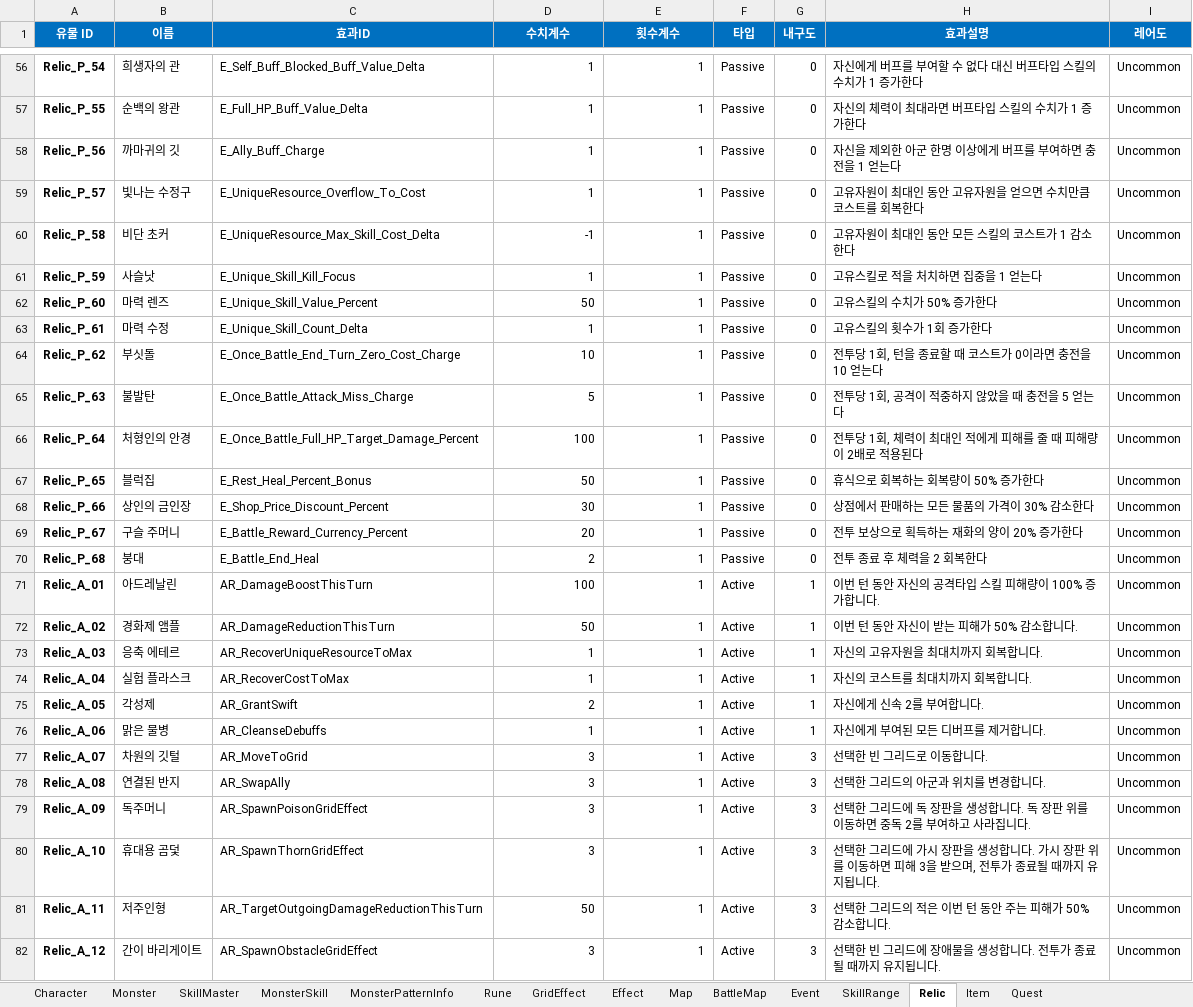
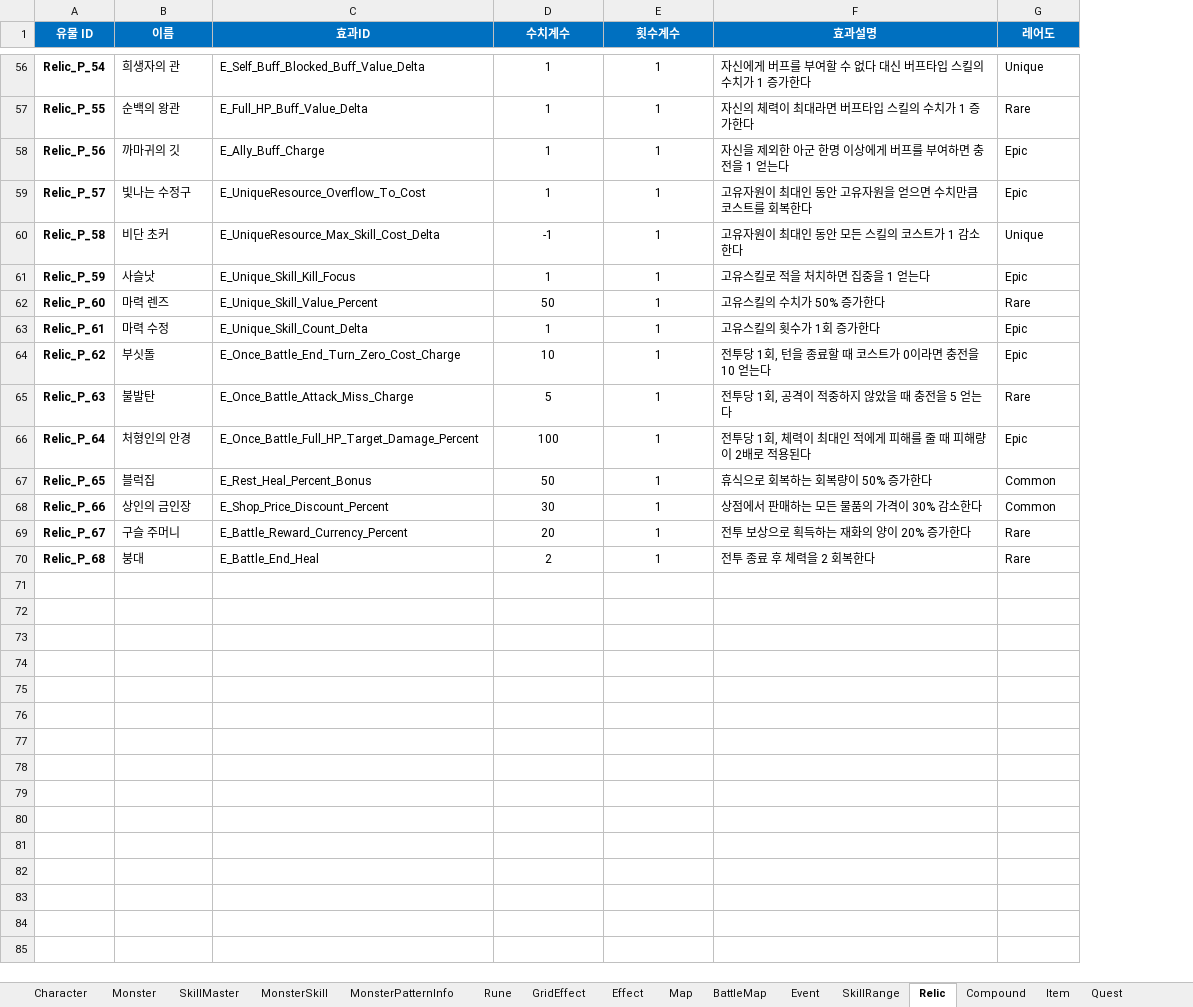
Before and after one commit to BIRANG22/RELIC, an Excel workbook: Assets/ExcelSource/GameData.xlsx, sheet Relic, drawn as a sheet; only a part is shown, gaps mark what is left out; values as stored, in another font and other column widths than the file's, no borders; removed rows and columns are numbered as before the commit, all else as after; the diff covers the shown part only; the diff names each change by its address in the sheet, - before the commit and + after, or states it on an @@ line.

```diff
--- a/Assets/ExcelSource/GameData.xlsx (sheet Relic)
+++ b/Assets/ExcelSource/GameData.xlsx (sheet Relic)
+sheet tab: Compound
-column F (타입), rows 56-70: all Passive
-column G (내구도), rows 56-70: all 0
-D56:E70 alignment: right
+D56:E70 alignment: center
-G56 (레어도): Uncommon
+G56 (레어도): Unique
-G57 (레어도): Uncommon
+G57 (레어도): Rare
-G58:G59 (레어도): Uncommon
+G58:G59 (레어도): Epic
-G60 (레어도): Uncommon
+G60 (레어도): Unique
-G61 (레어도): Uncommon
+G61 (레어도): Epic
-G62 (레어도): Uncommon
+G62 (레어도): Rare
-G63:G64 (레어도): Uncommon
+G63:G64 (레어도): Epic
-G65 (레어도): Uncommon
+G65 (레어도): Rare
-G66 (레어도): Uncommon
+G66 (레어도): Epic
-G67:G68 (레어도): Uncommon
+G67:G68 (레어도): Common
-G69:G70 (레어도): Uncommon
+G69:G70 (레어도): Rare
-row 71: Relic_A_01 | 아드레날린 | AR_DamageBoostThisTurn | 100 | 1 | Active | 1 | 이번 턴 동안 자신의 공격타입 스킬 피해량이 100% 증가합니다. | Uncommon
-row 72: Relic_A_02 | 경화제 앰플 | AR_DamageReductionThisTurn | 50 | 1 | Active | 1 | 이번 턴 동안 자신이 받는 피해가 50% 감소합니다. | Uncommon
-row 73: Relic_A_03 | 응축 에테르 | AR_RecoverUniqueResourceToMax | 1 | 1 | Active | 1 | 자신의 고유자원을 최대치까지 회복합니다. | Uncommon
-row 74: Relic_A_04 | 실험 플라스크 | AR_RecoverCostToMax | 1 | 1 | Active | 1 | 자신의 코스트를 최대치까지 회복합니다. | Uncommon
-row 75: Relic_A_05 | 각성제 | AR_GrantSwift | 2 | 1 | Active | 1 | 자신에게 신속 2를 부여합니다. | Uncommon
-row 76: Relic_A_06 | 맑은 물병 | AR_CleanseDebuffs | 1 | 1 | Active | 1 | 자신에게 부여된 모든 디버프를 제거합니다. | Uncommon
-row 77: Relic_A_07 | 차원의 깃털 | AR_MoveToGrid | 3 | 1 | Active | 3 | 선택한 빈 그리드로 이동합니다. | Uncommon
-row 78: Relic_A_08 | 연결된 반지 | AR_SwapAlly | 3 | 1 | Active | 3 | 선택한 그리드의 아군과 위치를 변경합니다. | Uncommon
-row 79: Relic_A_09 | 독주머니 | AR_SpawnPoisonGridEffect | 3 | 1 | Active | 3 | 선택한 그리드에 독 장판을 생성합니다. 독 장판 위를 이동하면 중독 2를 부여하고 사라집니다. | Uncommon
-row 80: Relic_A_10 | 휴대용 곰덫 | AR_SpawnThornGridEffect | 3 | 1 | Active | 3 | 선택한 그리드에 가시 장판을 생성합니다. 가시 장판 위를 이동하면 피해 3을 받으며, 전투가 종료될 때까지 유지됩니다. | Uncommon
-row 81: Relic_A_11 | 저주인형 | AR_TargetOutgoingDamageReductionThisTurn | 50 | 1 | Active | 3 | 선택한 그리드의 적은 이번 턴 동안 주는 피해가 50% 감소합니다. | Uncommon
-row 82: Relic_A_12 | 간이 바리게이트 | AR_SpawnObstacleGridEffect | 3 | 1 | Active | 3 | 선택한 빈 그리드에 장애물을 생성합니다. 전투가 종료될 때까지 유지됩니다. | Uncommon
```
Also changed, not shown: 3 removed rows, 49 edited cells and cell formats elsewhere in this sheet, sheet Item, 32 other files.
